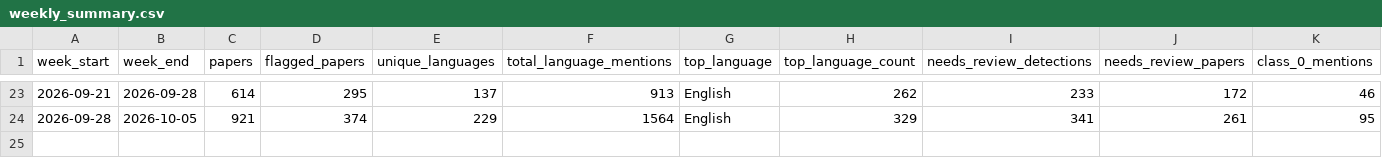
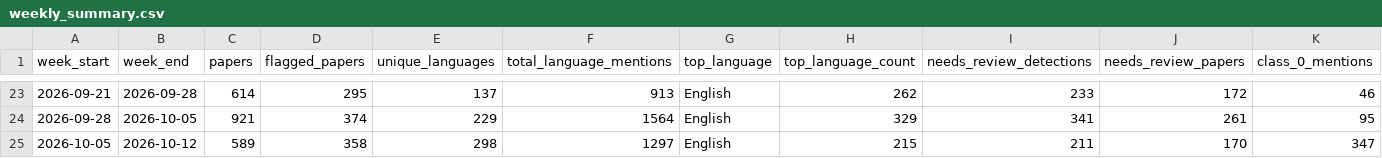
Before and after one commit to kavindu-w/langtrend, a CSV file: data/processed/weekly_summary.csv, drawn as a sheet; only a part is shown, gaps mark what is left out; rows hold the shown columns only; the diff names each change by its address in the sheet, - before the commit and + after, or states it on an @@ line.

```diff
--- a/data/processed/weekly_summary.csv
+++ b/data/processed/weekly_summary.csv
+row 25: 2026-10-05 | 2026-10-12 | 589 | 358 | 298 | 1297 | English | 215 | 211 | 170 | 347
```
Also changed, not shown: 3 other files.
